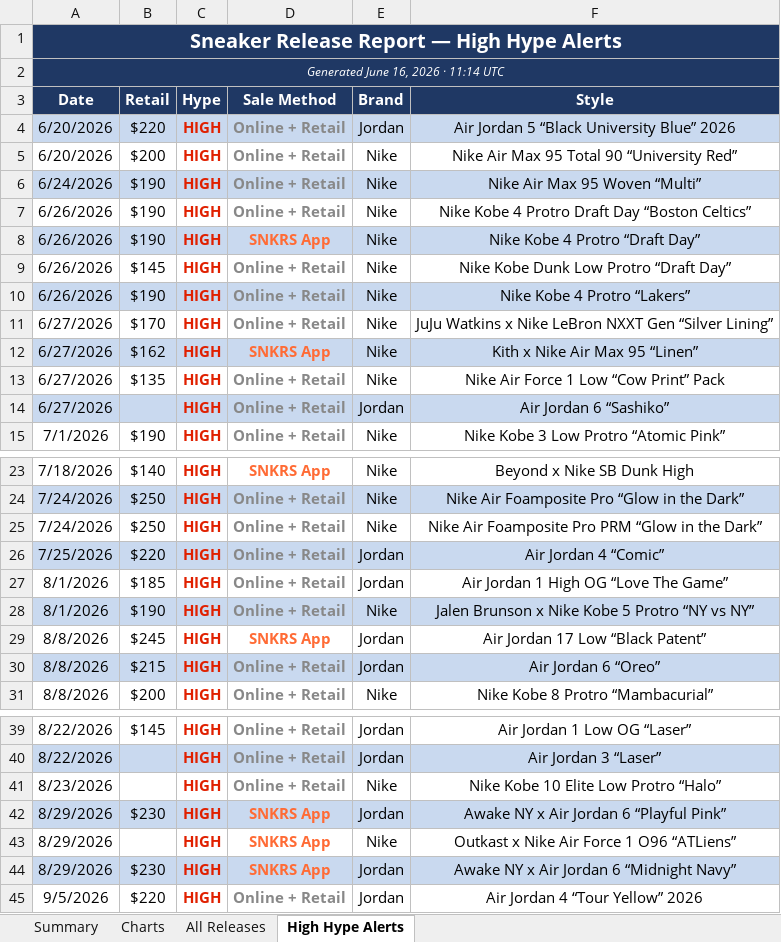
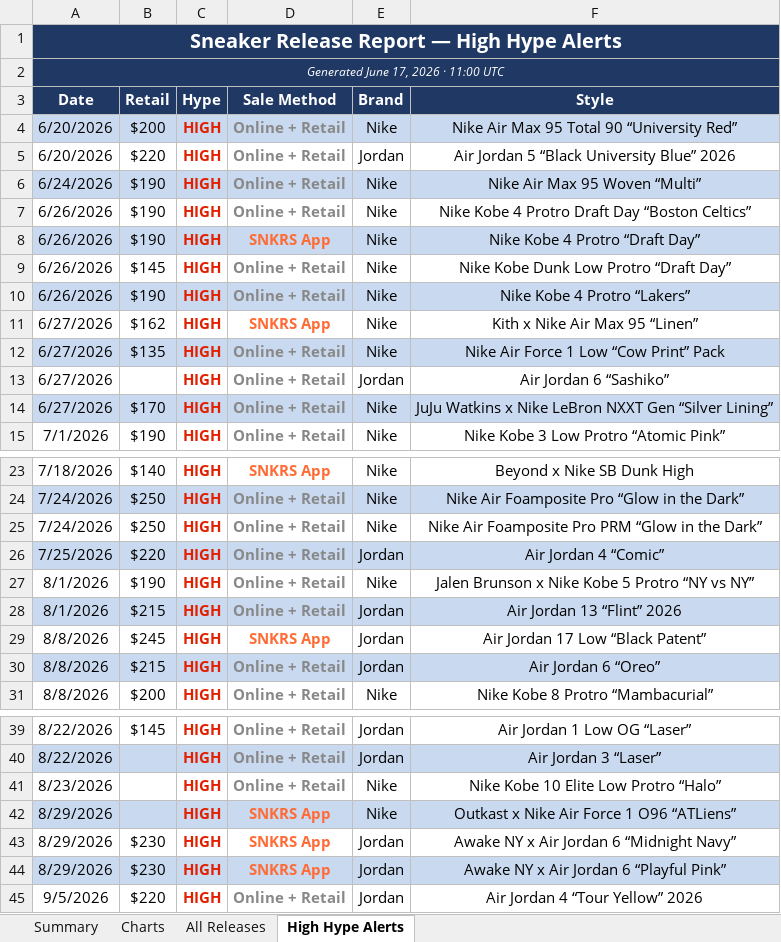
Before and after one commit to lordnader2002-sudo/Shoe-Tracker-v2, an Excel workbook: docs/data/sneaker_releases.xlsx, sheet High Hype Alerts, drawn as a sheet; only a part is shown, gaps mark what is left out; values as stored, in another font and other column widths than the file's, no borders; removed rows and columns are numbered as before the commit, all else as after; the diff names each change by its address in the sheet, - before the commit and + after, or states it on an @@ line.

```diff
--- a/docs/data/sneaker_releases.xlsx (sheet High Hype Alerts)
+++ b/docs/data/sneaker_releases.xlsx (sheet High Hype Alerts)
-A2 (Date): Generated June 16, 2026 · 11:14 UTC
+A2 (Date): Generated June 17, 2026 · 11:00 UTC
@@ row 5 moved to row 4: 6/20/2026 @@
-A5:F5 fill: #C9D9EF
+A5:F5 fill: none
-A11:F11 fill: #C9D9EF
+A11:F11 fill: none
-A12:F12 fill: none
+A12:F12 fill: #C9D9EF
-A13:F13 fill: #C9D9EF
+A13:F13 fill: none
@@ row 11 moved to row 14: 6/27/2026 @@
-row 27: 8/1/2026 | $185 | HIGH | Online + Retail | Jordan | Air Jordan 1 High OG “Love The Game”
-A27:F27 fill: #C9D9EF
+A27:F27 fill: none
+row 28: 8/1/2026 | $215 | HIGH | Online + Retail | Jordan | Air Jordan 13 “Flint” 2026
-A42:F42 fill: none
+A42:F42 fill: #C9D9EF
-A43:F43 fill: #C9D9EF
+A43:F43 fill: none
@@ row 42 moved to row 44: 8/29/2026 @@
```
Also changed, not shown: sheet All Releases, sheet Summary, sheet Charts, reports/sneaker_releases.xlsx, 1 other file.
